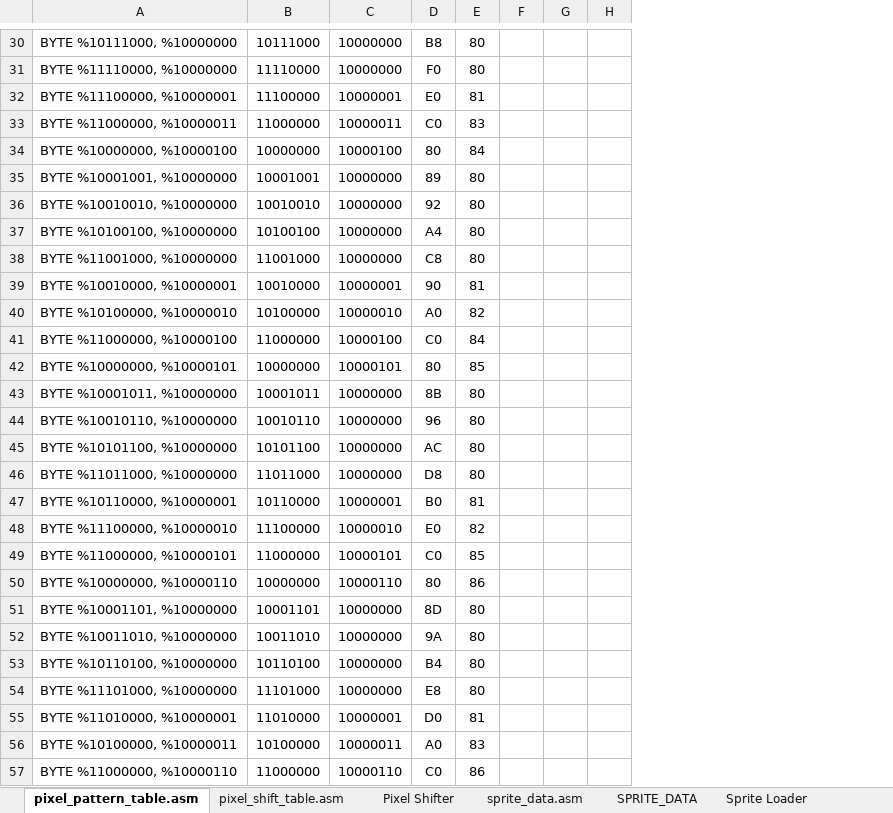
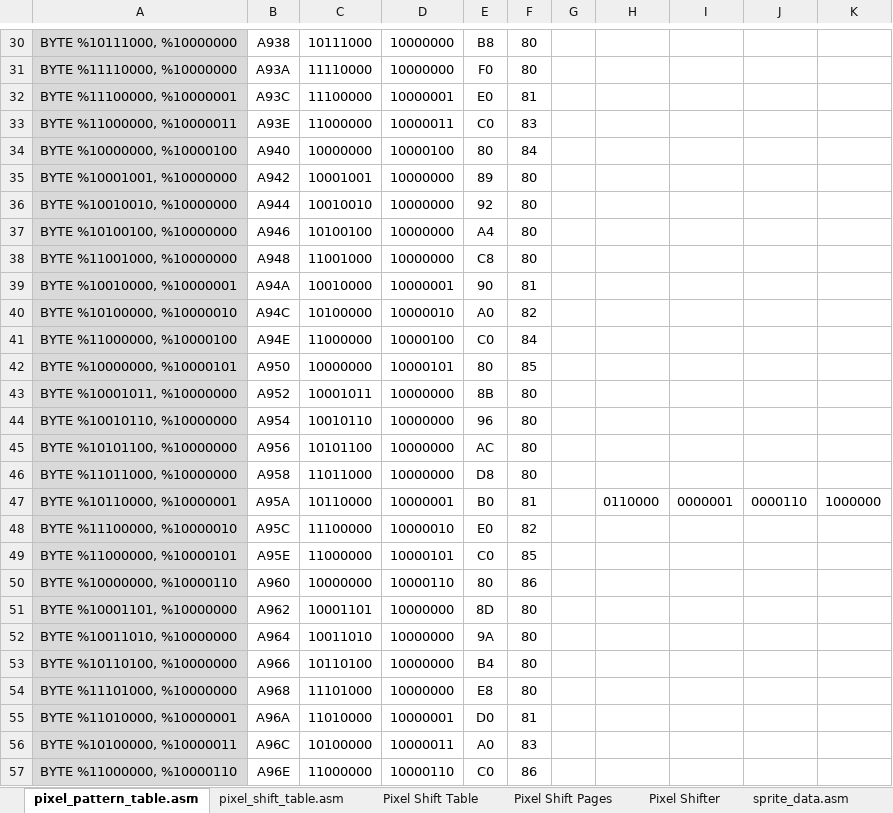
Before and after one commit to fschuhi/a2-hires-lab, an Excel workbook: a2-hires-lab.xlsm, sheet pixel_pattern_table.asm, drawn as a sheet; only a part is shown, gaps mark what is left out; values as stored, in another font and other column widths than the file's, no borders; removed rows and columns are numbered as before the commit, all else as after; the diff covers the shown part only; the diff names each change by its address in the sheet, - before the commit and + after, or states it on an @@ line.

```diff
--- a/a2-hires-lab.xlsm (sheet pixel_pattern_table.asm)
+++ b/a2-hires-lab.xlsm (sheet pixel_pattern_table.asm)
+sheet tab: Pixel Shift Table
+sheet tab: Pixel Shift Pages
+column B, rows 30-57: A938 | A93A | A93C | A93E | A940 | A942 | A944 | A946 | A948 | A94A | A94C | A94E | A950 | A952 | A954 | A956 | A958 | A95A | A95C | A95E | A960 | A962 | A964 | A966 | A968 | A96A | A96C | A96E
-column F, empty
-column H, empty
+column H, row 47: 0110000
+column I, row 47: 0000001
+column J, row 47: 0000110
+column K, row 47: 1000000
-A30:A57 fill: none
+A30:A57 fill: #D9D9D9
```
Also changed, not shown: cell formats elsewhere in this sheet, sheet Pixel Shifter, sheet Sprite (load), sheet pixel_shift_table.asm, sheet sprite_data.asm, sheet Sprite Loader, sheet SPRITE_DATA, formulas that keep their value, charts or pictures, 8 other files.
